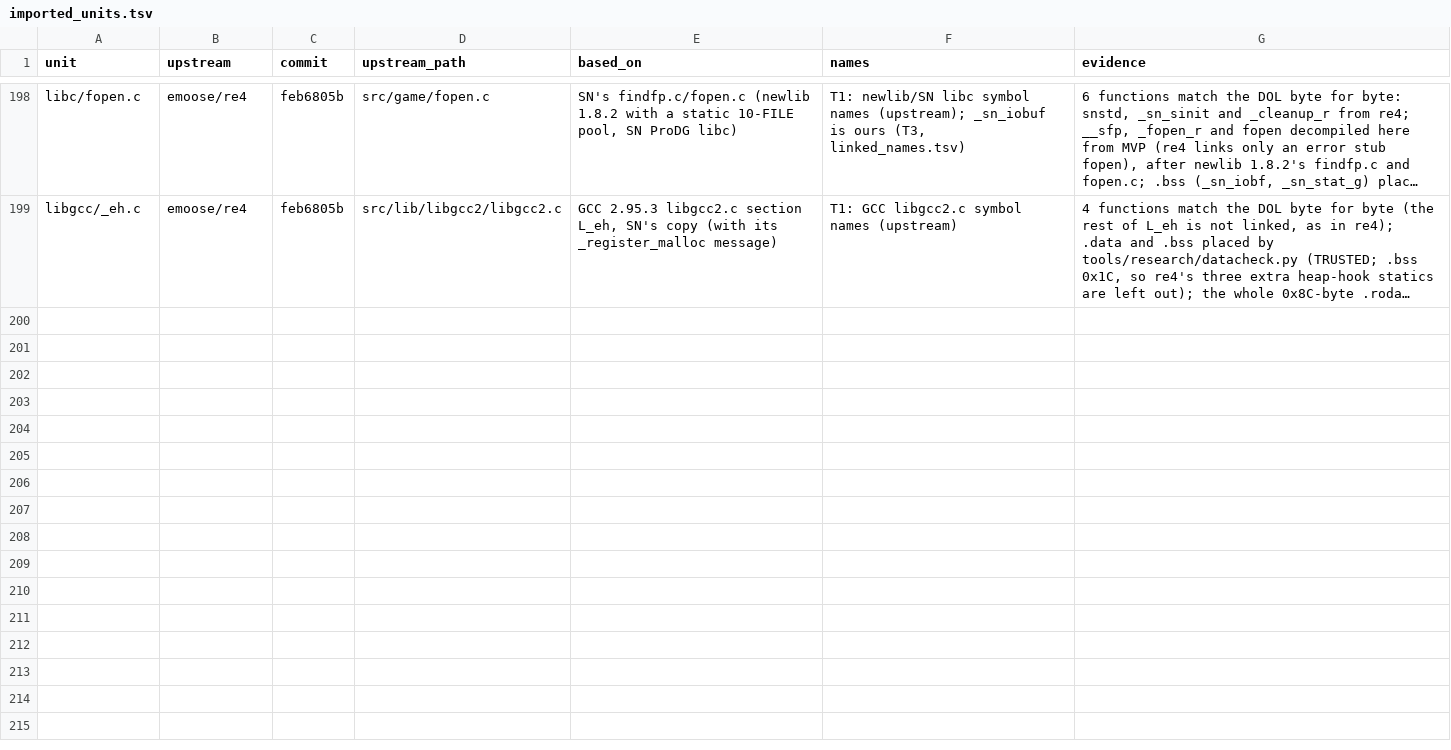
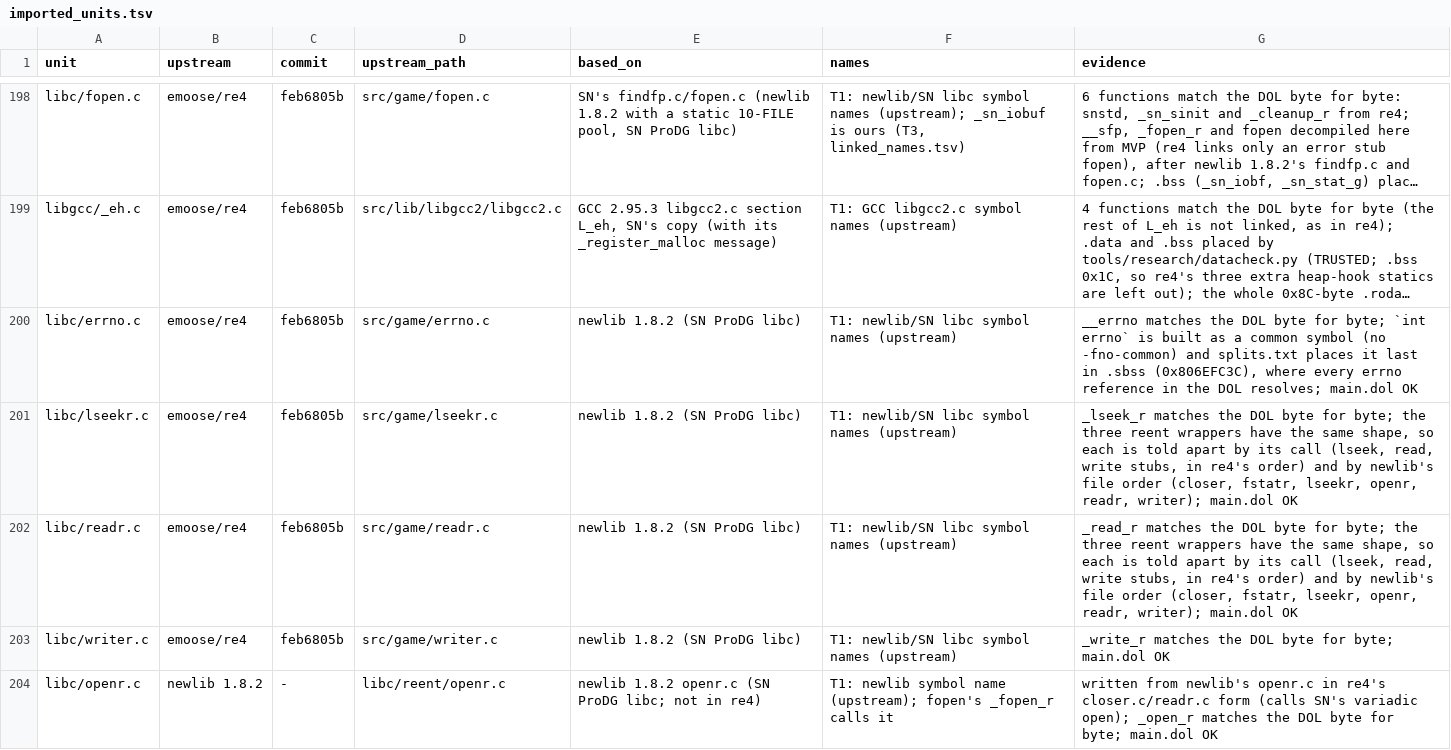
Before and after one commit to mitsevox/mvp2005, a TSV file: config/GV4E69/imported_units.tsv, drawn as a sheet; only a part is shown, gaps mark what is left out; long unchanged cells end in …; the diff names each change by its address in the sheet, - before the commit and + after, or states it on an @@ line.

```diff
--- a/config/GV4E69/imported_units.tsv
+++ b/config/GV4E69/imported_units.tsv
+row 200: libc/errno.c | emoose/re4 | feb6805b | src/game/errno.c | newlib 1.8.2 (SN ProDG libc) | T1: newlib/SN libc symbol names (upstream) | __errno matches the DOL byte for byte; `int errno` is built as a common symbol (no -fno-common) and splits.txt places it last in .sbss (0x806EFC3C), where every errno reference in the DOL resolves; main.dol OK
+row 201: libc/lseekr.c | emoose/re4 | feb6805b | src/game/lseekr.c | newlib 1.8.2 (SN ProDG libc) | T1: newlib/SN libc symbol names (upstream) | _lseek_r matches the DOL byte for byte; the three reent wrappers have the same shape, so each is told apart by its call (lseek, read, write stubs, in re4's order) and by newlib's file order (closer, fstatr, lseekr, openr, readr, writer); main.dol OK
+row 202: libc/readr.c | emoose/re4 | feb6805b | src/game/readr.c | newlib 1.8.2 (SN ProDG libc) | T1: newlib/SN libc symbol names (upstream) | _read_r matches the DOL byte for byte; the three reent wrappers have the same shape, so each is told apart by its call (lseek, read, write stubs, in re4's order) and by newlib's file order (closer, fstatr, lseekr, openr, readr, writer); main.dol OK
+row 203: libc/writer.c | emoose/re4 | feb6805b | src/game/writer.c | newlib 1.8.2 (SN ProDG libc) | T1: newlib/SN libc symbol names (upstream) | _write_r matches the DOL byte for byte; main.dol OK
+row 204: libc/openr.c | newlib 1.8.2 | - | libc/reent/openr.c | newlib 1.8.2 openr.c (SN ProDG libc; not in re4) | T1: newlib symbol name (upstream); fopen's _fopen_r calls it | written from newlib's openr.c in re4's closer.c/readr.c form (calls SN's variadic open); _open_r matches the DOL byte for byte; main.dol OK
```
Also changed, not shown: config/GV4E69/linked_names.tsv, 10 other files.
